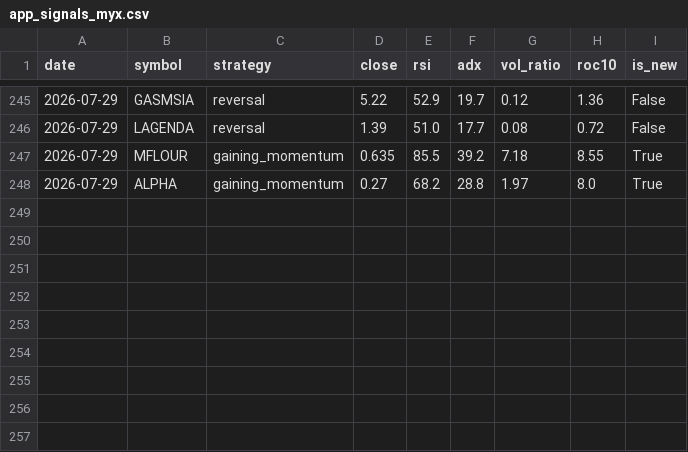
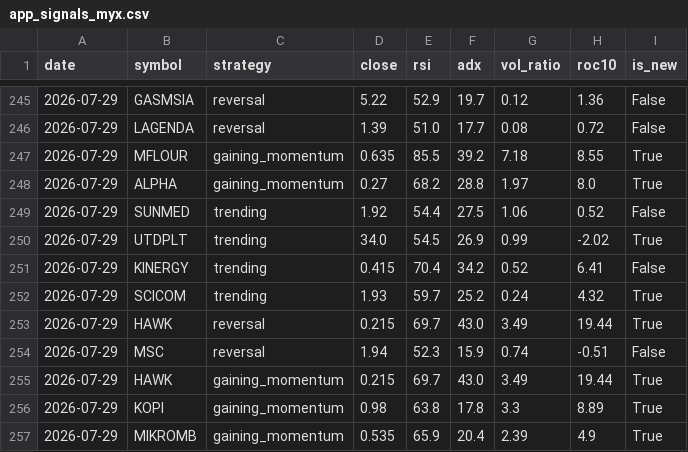
Before and after one commit to yankhaing-cmyk/BursaMusangKing_App, a CSV file: app_signals_myx.csv, drawn as a sheet; only a part is shown, gaps mark what is left out; the diff names each change by its address in the sheet, - before the commit and + after, or states it on an @@ line.

```diff
--- a/app_signals_myx.csv
+++ b/app_signals_myx.csv
+row 249: 2026-07-29 | SUNMED | trending | 1.92 | 54.4 | 27.5 | 1.06 | 0.52 | False
+row 250: 2026-07-29 | UTDPLT | trending | 34.0 | 54.5 | 26.9 | 0.99 | -2.02 | True
+row 251: 2026-07-29 | KINERGY | trending | 0.415 | 70.4 | 34.2 | 0.52 | 6.41 | False
+row 252: 2026-07-29 | SCICOM | trending | 1.93 | 59.7 | 25.2 | 0.24 | 4.32 | True
+row 253: 2026-07-29 | HAWK | reversal | 0.215 | 69.7 | 43.0 | 3.49 | 19.44 | True
+row 254: 2026-07-29 | MSC | reversal | 1.94 | 52.3 | 15.9 | 0.74 | -0.51 | False
+row 255: 2026-07-29 | HAWK | gaining_momentum | 0.215 | 69.7 | 43.0 | 3.49 | 19.44 | True
+row 256: 2026-07-29 | KOPI | gaining_momentum | 0.98 | 63.8 | 17.8 | 3.3 | 8.89 | True
+row 257: 2026-07-29 | MIKROMB | gaining_momentum | 0.535 | 65.9 | 20.4 | 2.39 | 4.9 | True
```
